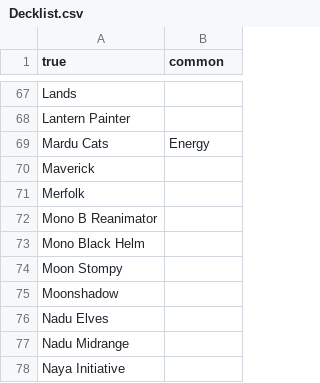
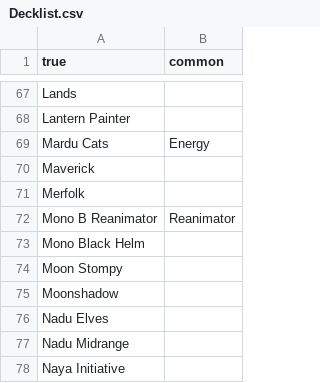
Before and after one commit to Fydun/mtg-league, a CSV file: scripts/Decklist.csv, drawn as a sheet; only a part is shown, gaps mark what is left out; the diff covers the shown part only.

```diff
--- a/scripts/Decklist.csv
+++ b/scripts/Decklist.csv
@@ -71,3 +71,3 @@ Maverick,
 Merfolk,
-Mono B Reanimator,
+Mono B Reanimator,Reanimator
 Mono Black Helm,
```
Also changed, not shown: 2 added rows and 6 edited cells elsewhere in this file.
